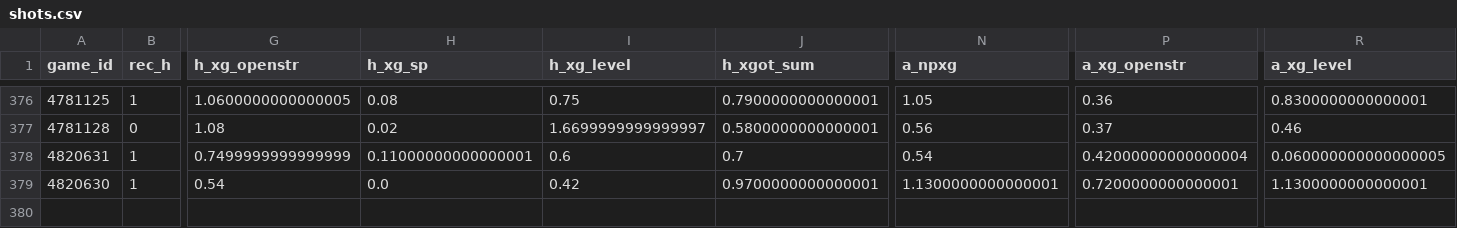
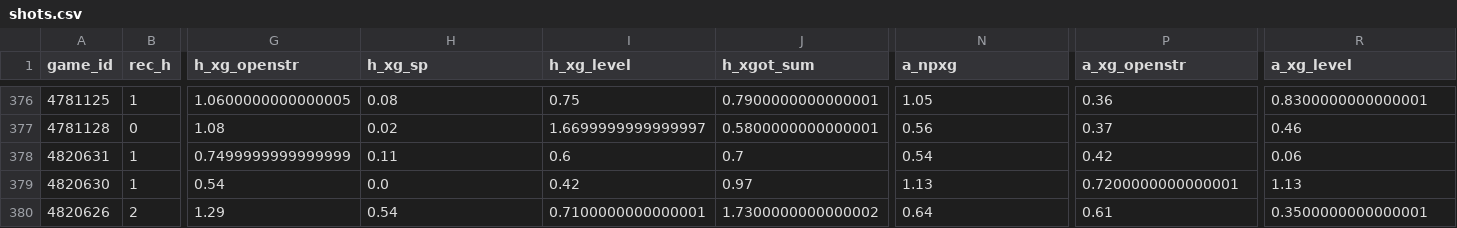
Before and after one commit to keereell/uae-bets, a CSV file: data/shots.csv, drawn as a sheet; only a part is shown, gaps mark what is left out; rows hold the shown columns only; the diff names each change by its address in the sheet, - before the commit and + after, or states it on an @@ line.

```diff
--- a/data/shots.csv
+++ b/data/shots.csv
-H378 (h_xg_sp): 0.11000000000000001
+H378 (h_xg_sp): 0.11
-P378 (a_xg_openstr): 0.42000000000000004
+P378 (a_xg_openstr): 0.42
-R378 (a_xg_level): 0.060000000000000005
+R378 (a_xg_level): 0.06
-J379 (h_xgot_sum): 0.9700000000000001
+J379 (h_xgot_sum): 0.97
-N379 (a_npxg): 1.1300000000000001
+N379 (a_npxg): 1.13
-R379 (a_xg_level): 1.1300000000000001
+R379 (a_xg_level): 1.13
+row 380: 4820626 | 2 | 1.29 | 0.54 | 0.7100000000000001 | 1.7300000000000002 | 0.64 | 0.61 | 0.3500000000000001
```
Also changed, not shown: data/bets_log.csv, data/matches.csv, 1 other file.
